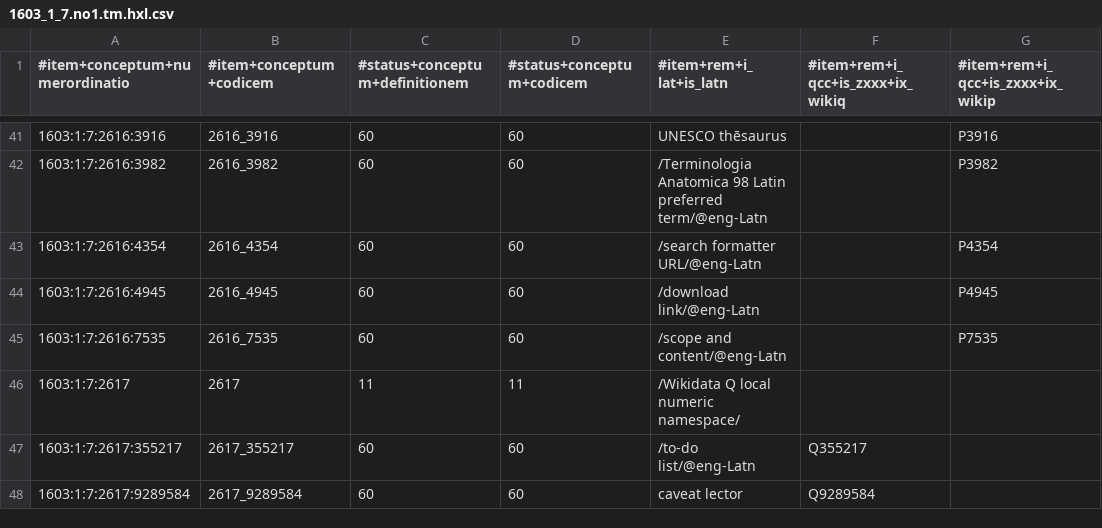
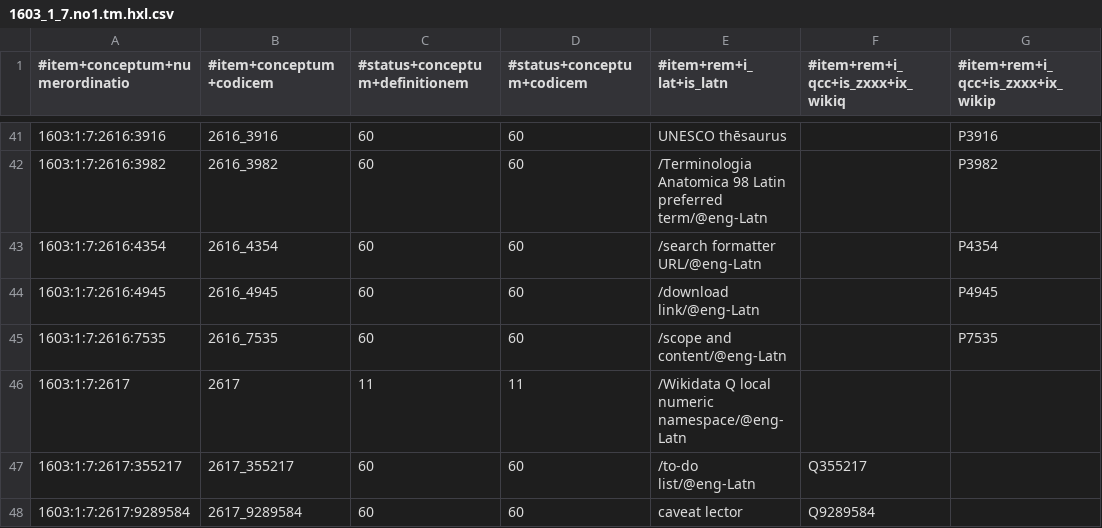
Before and after one commit to EticaAI/lexicographi-sine-finibus, a CSV file: officinam/1603/1/7/1603_1_7.no1.tm.hxl.csv, drawn as a sheet; only a part is shown, gaps mark what is left out; the diff names each change by its address in the sheet, - before the commit and + after, or states it on an @@ line.

```diff
--- a/officinam/1603/1/7/1603_1_7.no1.tm.hxl.csv
+++ b/officinam/1603/1/7/1603_1_7.no1.tm.hxl.csv
-E46 (#item+rem+i_lat+is_latn): /Wikidata Q local numeric namespace/
+E46 (#item+rem+i_lat+is_latn): /Wikidata Q local numeric namespace/@eng-Latn
```
Also changed, not shown: 2 other files.
